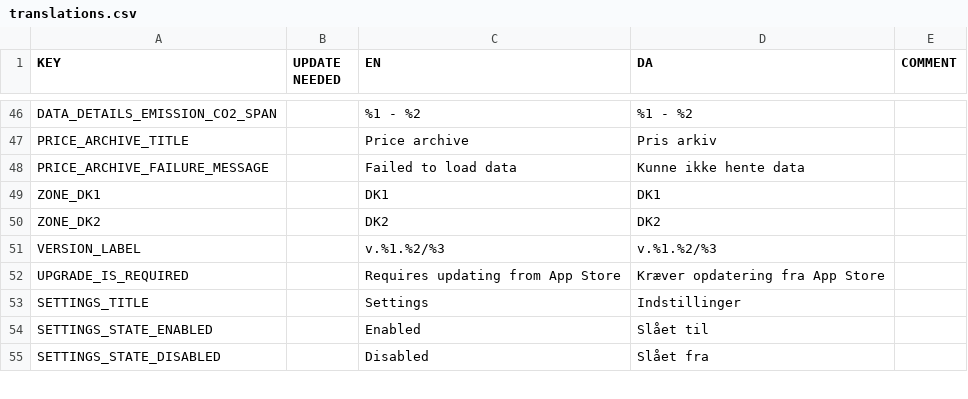
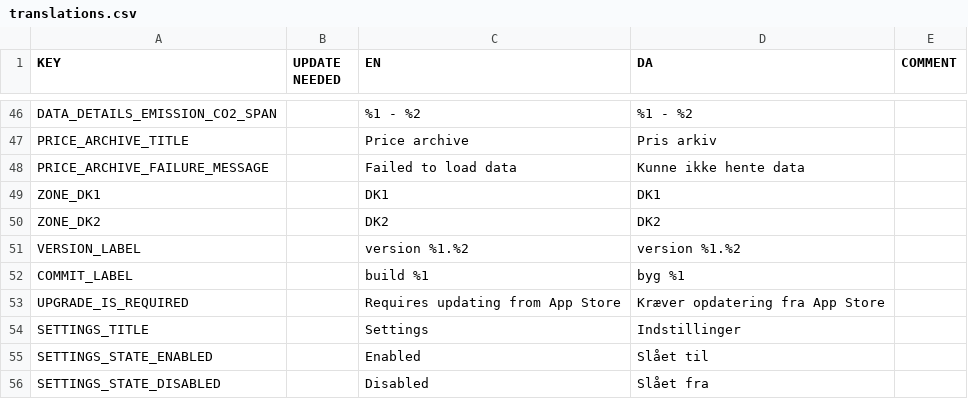
Before and after one commit to CodeReaper/powercast-ios, a CSV file: resources/translations/translations.csv, drawn as a sheet; only a part is shown, gaps mark what is left out.

```diff
--- a/resources/translations/translations.csv
+++ b/resources/translations/translations.csv
@@ -50,3 +50,4 @@
 "ZONE_DK2","","DK2","DK2",""
-"VERSION_LABEL","","v.%1.%2/%3","v.%1.%2/%3",""
+"VERSION_LABEL","","version %1.%2","version %1.%2",""
+"COMMIT_LABEL","","build %1","byg %1",""
 "UPGRADE_IS_REQUIRED","","Requires updating from App Store","Kræver opdatering fra App Store",""
```
Also changed, not shown: 8 other files.
